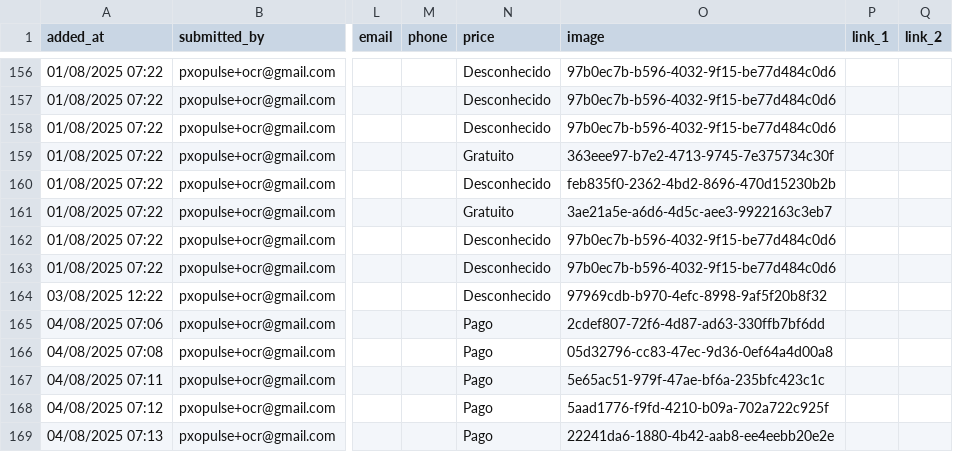
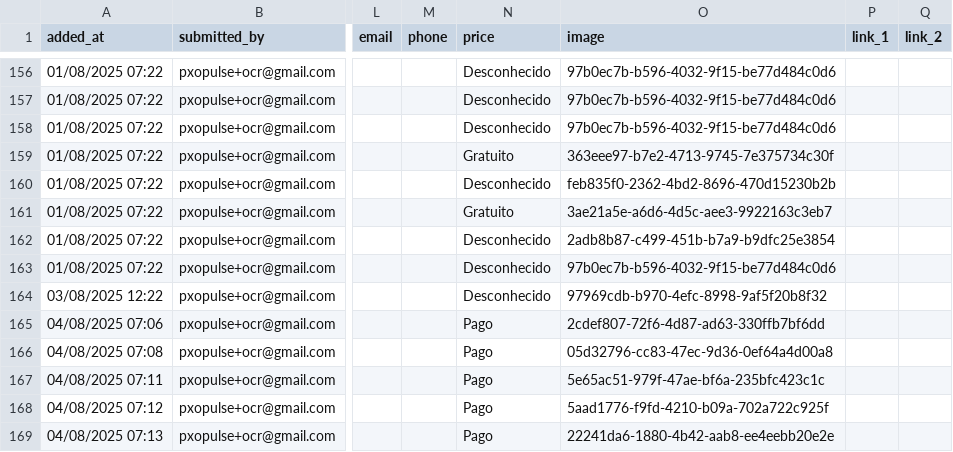
Before and after one commit to zewelor/ps_events, a CSV file: events.csv, drawn as a sheet; only a part is shown, gaps mark what is left out; the diff names each change by its address in the sheet, - before the commit and + after, or states it on an @@ line.

```diff
--- a/events.csv
+++ b/events.csv
-O162 (image): 97b0ec7b-b596-4032-9f15-be77d484c0d6
+O162 (image): 2adb8b87-c499-451b-b7a9-b9dfc25e3854
```
